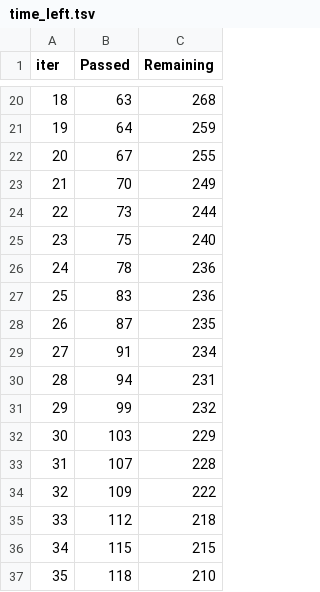
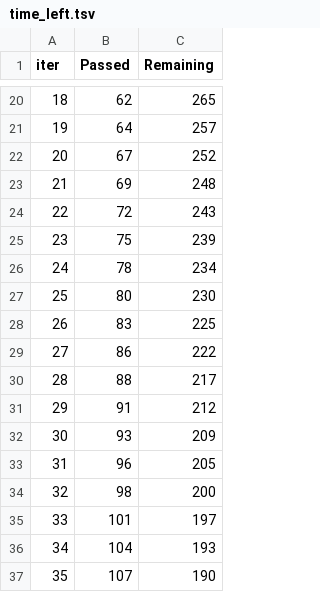
Before and after one commit to dadishantan/FinalDAMG7245, a TSV file: Notebooks/catboost_info/time_left.tsv, drawn as a sheet; only a part is shown, gaps mark what is left out; the diff covers the shown part only.

```diff
--- a/Notebooks/catboost_info/time_left.tsv
+++ b/Notebooks/catboost_info/time_left.tsv
@@ -20,18 +20,18 @@ iter	Passed	Remaining
-18	63	268
-19	64	259
-20	67	255
-21	70	249
-22	73	244
-23	75	240
-24	78	236
-25	83	236
-26	87	235
-27	91	234
-28	94	231
-29	99	232
-30	103	229
-31	107	228
-32	109	222
-33	112	218
-34	115	215
-35	118	210
+18	62	265
+19	64	257
+20	67	252
+21	69	248
+22	72	243
+23	75	239
+24	78	234
+25	80	230
+26	83	225
+27	86	222
+28	88	217
+29	91	212
+30	93	209
+31	96	205
+32	98	200
+33	101	197
+34	104	193
+35	107	190
```
Also changed, not shown: 152 edited cells elsewhere in this file, 12 other files.
